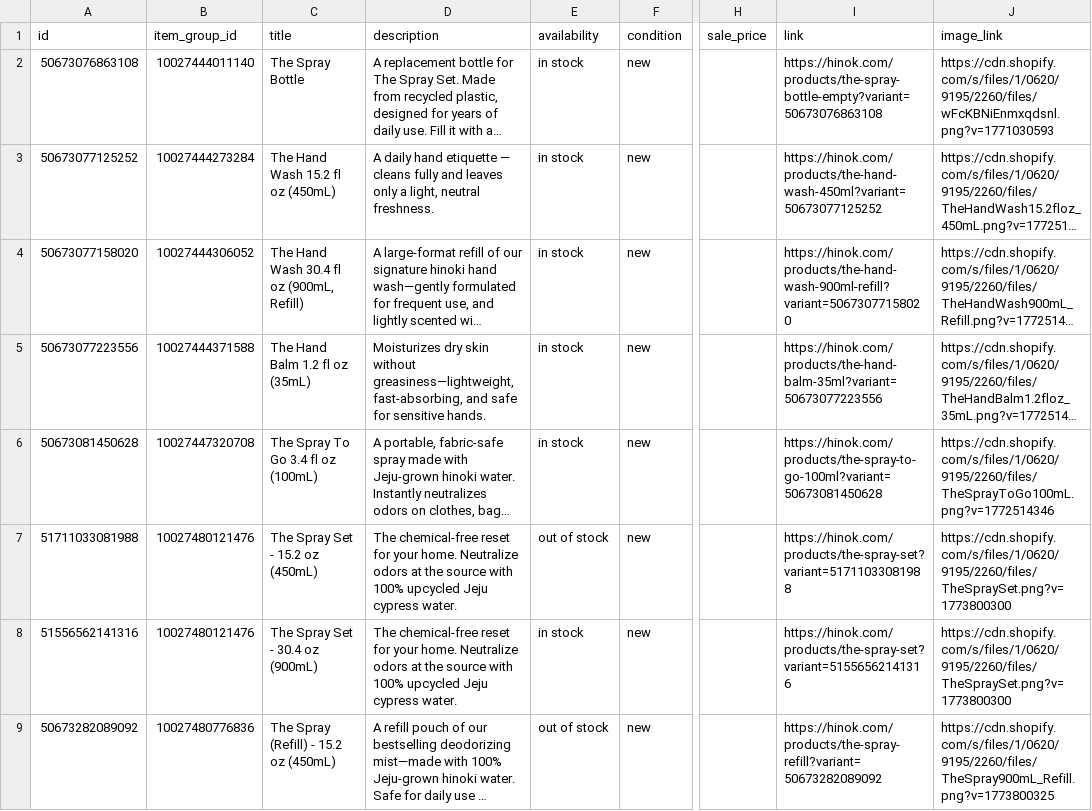
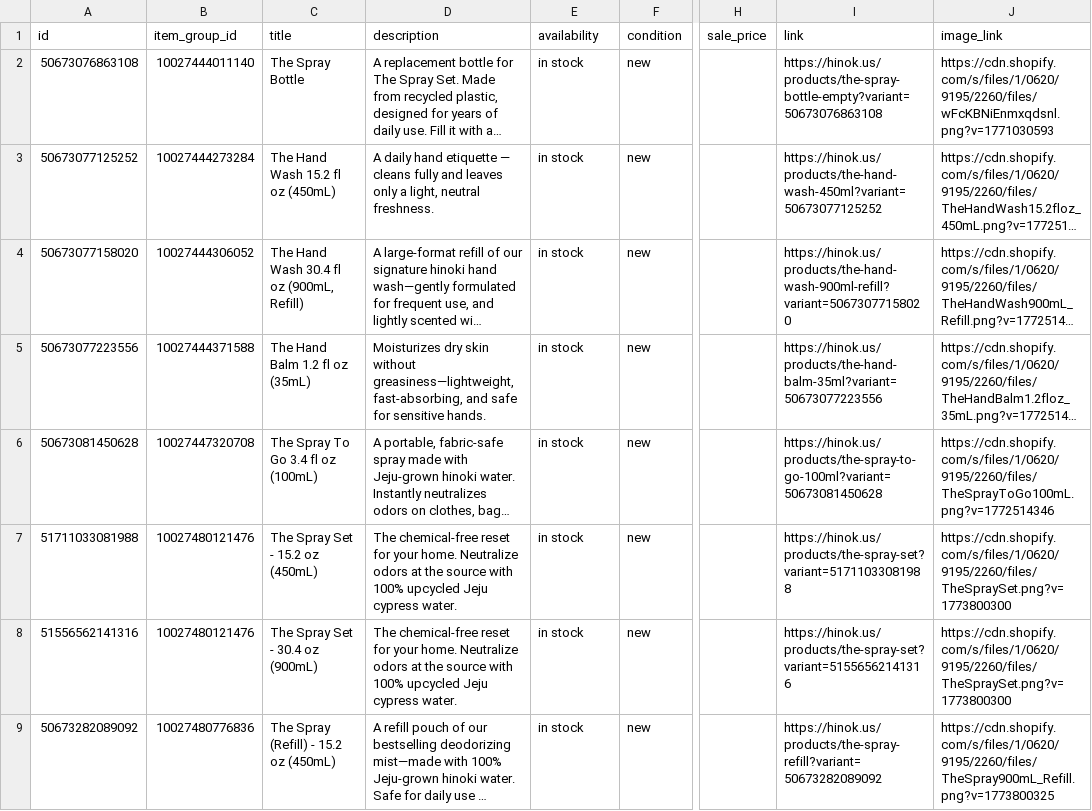
Before and after one commit to techefg/hinok-product-feed, a CSV file: docs/feed.csv, drawn as a sheet; only a part is shown, gaps mark what is left out; long unchanged cells end in …; the diff covers the shown part only; the diff names each change by its address in the sheet, - before the commit and + after, or states it on an @@ line.

```diff
--- a/docs/feed.csv
+++ b/docs/feed.csv
-I2 (link): https://hinok.com/products/the-spray-bottle-empty?variant=50673076863108
+I2 (link): https://hinok.us/products/the-spray-bottle-empty?variant=50673076863108
-I3 (link): https://hinok.com/products/the-hand-wash-450ml?variant=50673077125252
+I3 (link): https://hinok.us/products/the-hand-wash-450ml?variant=50673077125252
-I4 (link): https://hinok.com/products/the-hand-wash-900ml-refill?variant=50673077158020
+I4 (link): https://hinok.us/products/the-hand-wash-900ml-refill?variant=50673077158020
-I5 (link): https://hinok.com/products/the-hand-balm-35ml?variant=50673077223556
+I5 (link): https://hinok.us/products/the-hand-balm-35ml?variant=50673077223556
-I6 (link): https://hinok.com/products/the-spray-to-go-100ml?variant=50673081450628
+I6 (link): https://hinok.us/products/the-spray-to-go-100ml?variant=50673081450628
-E7 (availability): out of stock
+E7 (availability): in stock
-I7 (link): https://hinok.com/products/the-spray-set?variant=51711033081988
+I7 (link): https://hinok.us/products/the-spray-set?variant=51711033081988
-I8 (link): https://hinok.com/products/the-spray-set?variant=51556562141316
+I8 (link): https://hinok.us/products/the-spray-set?variant=51556562141316
-E9 (availability): out of stock
+E9 (availability): in stock
-I9 (link): https://hinok.com/products/the-spray-refill?variant=50673282089092
+I9 (link): https://hinok.us/products/the-spray-refill?variant=50673282089092
```
Also changed, not shown: 9 edited cells elsewhere in this file, 3 other files.
